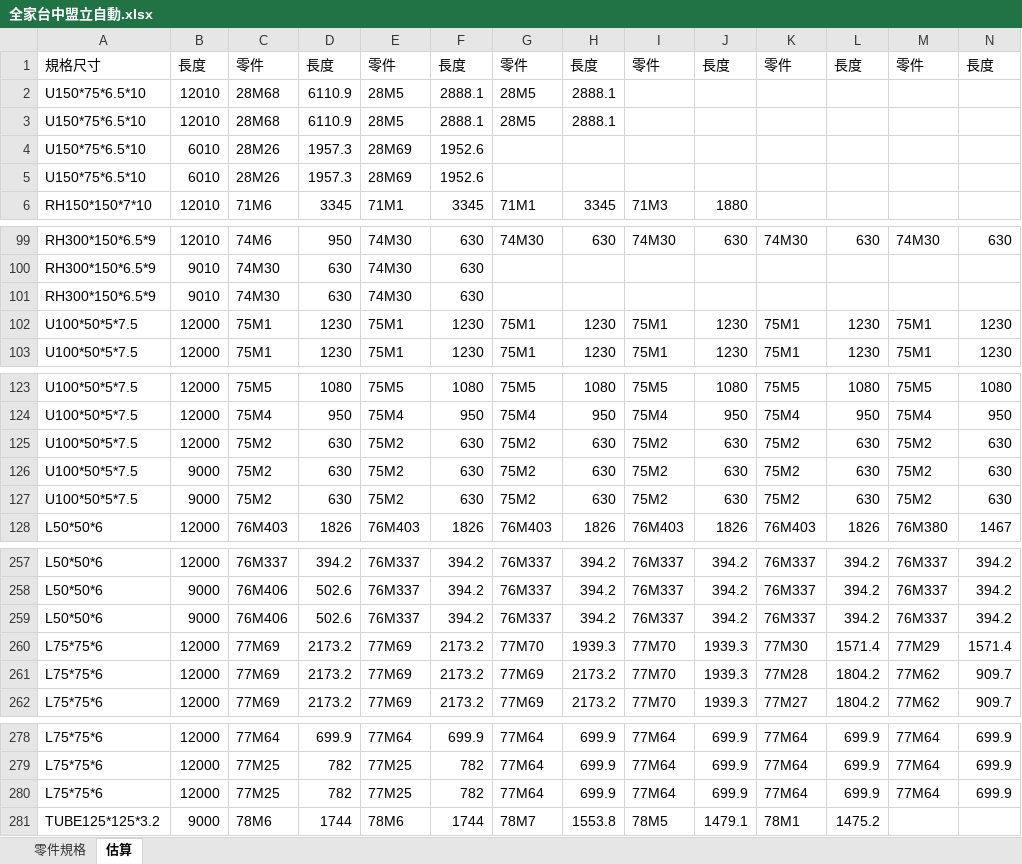
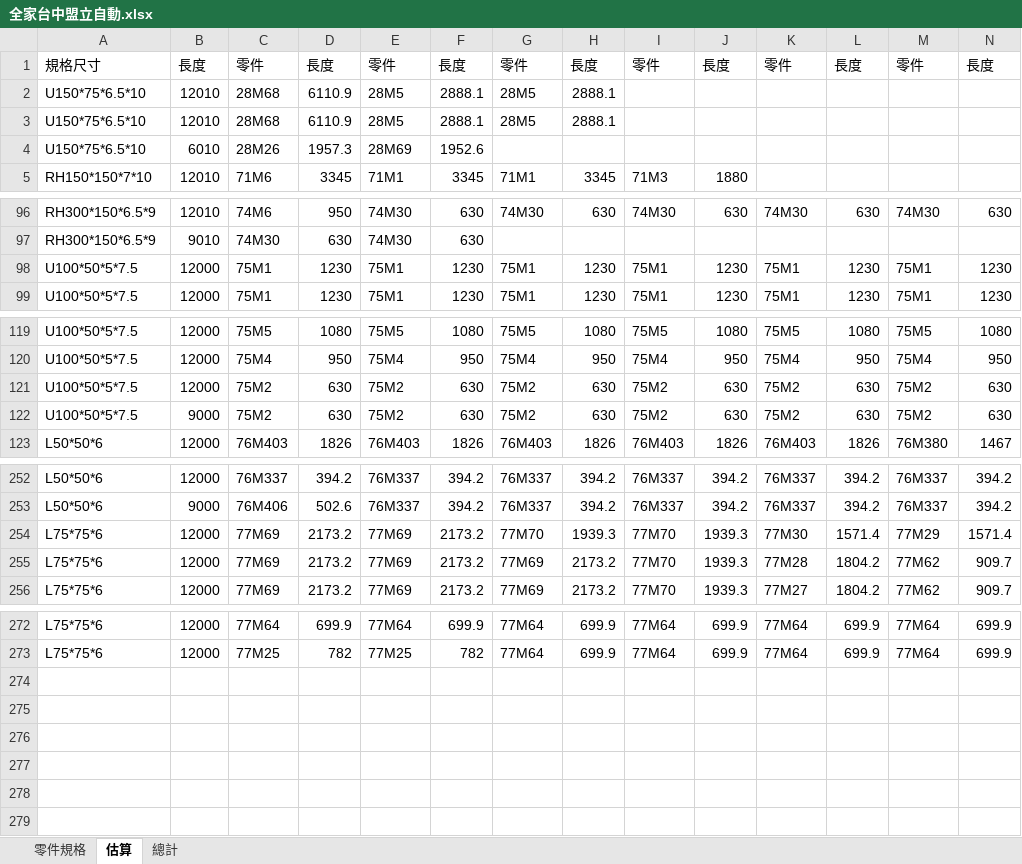
Before and after one commit to donglinwu6066/Tekla-Assistant, an Excel workbook: prj/全家台中盟立自動/全家台中盟立自動.xlsx, sheet 估算, drawn as a sheet; only a part is shown, gaps mark what is left out; values as stored, in another font and other column widths than the file's, no cell formats; rows hold the shown columns only; the diff covers the shown part only; the diff names each change by its address in the sheet, - before the commit and + after, or states it on an @@ line.

```diff
--- a/prj/全家台中盟立自動/全家台中盟立自動.xlsx (sheet 估算)
+++ b/prj/全家台中盟立自動/全家台中盟立自動.xlsx (sheet 估算)
+sheet tab: 總計
-row 5: U150*75*6.5*10 | 6010 | 28M26 | 1957.3 | 28M69 | 1952.6
-row 101: RH300*150*6.5*9 | 9010 | 74M30 | 630 | 74M30 | 630
-row 126: U100*50*5*7.5 | 9000 | 75M2 | 630 | 75M2 | 630 | 75M2 | 630 | 75M2 | 630 | 75M2 | 630 | 75M2 | 630
-row 259: L50*50*6 | 9000 | 76M406 | 502.6 | 76M337 | 394.2 | 76M337 | 394.2 | 76M337 | 394.2 | 76M337 | 394.2 | 76M337 | 394.2
-row 280: L75*75*6 | 12000 | 77M25 | 782 | 77M25 | 782 | 77M64 | 699.9 | 77M64 | 699.9 | 77M64 | 699.9 | 77M64 | 699.9
-row 281: TUBE125*125*3.2 | 9000 | 78M6 | 1744 | 78M6 | 1744 | 78M7 | 1553.8 | 78M5 | 1479.1 | 78M1 | 1475.2
```
Also changed, not shown: 2 removed rows elsewhere in this sheet, cell formats, 17 other files.
